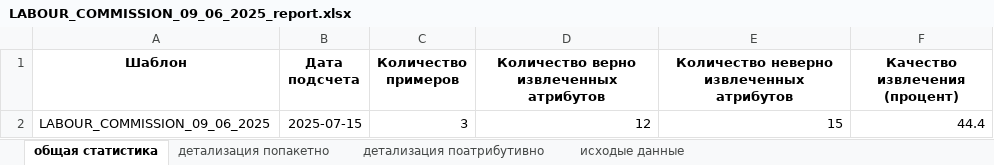
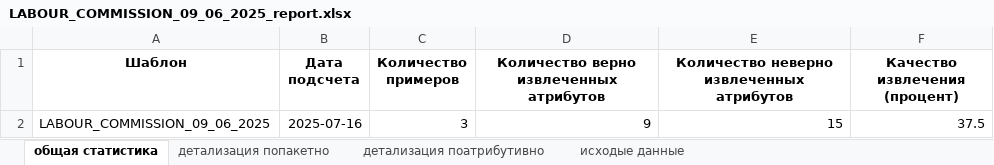
Before and after one commit to Nikolay94-byte/count_statistics_edo_id, an Excel workbook: data/OUTPUT/OUTPUT_REPORTS/LABOUR_COMMISSION_09_06_2025_report.xlsx, sheet общая статистика, drawn as a sheet; values as stored, in another font and other column widths than the file's, no borders; the diff names each change by its address in the sheet, - before the commit and + after, or states it on an @@ line.

```diff
--- a/data/OUTPUT/OUTPUT_REPORTS/LABOUR_COMMISSION_09_06_2025_report.xlsx (sheet общая статистика)
+++ b/data/OUTPUT/OUTPUT_REPORTS/LABOUR_COMMISSION_09_06_2025_report.xlsx (sheet общая статистика)
-B2 (Дата подсчета): 2025-07-15
+B2 (Дата подсчета): 2025-07-16
-D2: 12
+D2: 9
-F2 (Качество извлечения (процент)): 44.4
+F2 (Качество извлечения (процент)): 37.5
```
Also changed, not shown: sheet детализация попакетно, sheet детализация поатрибутивно, sheet исходые данные, data/INPUT/LABOUR_COMMISSION_09_06_2025.xlsx, data/INPUT/LABOUR_COMMISSION_10_06_2025.xlsx, 7 other files.
